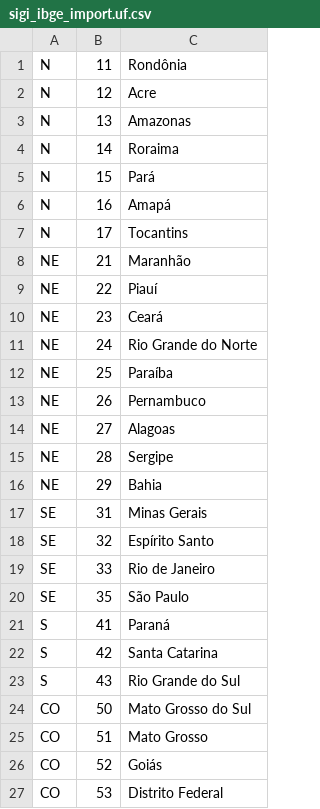
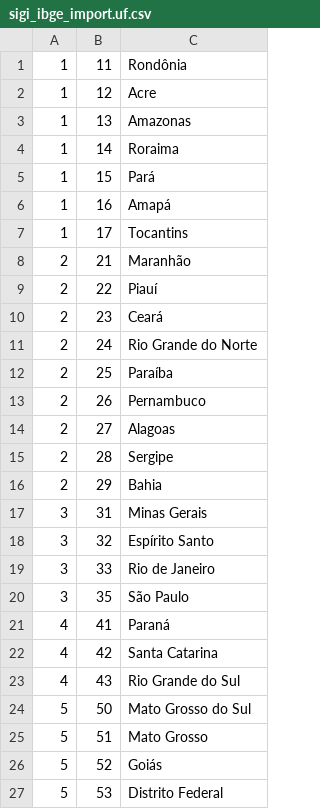
Before and after one commit to interlegis/sigi, a CSV file: etc/data/ibge/sigi_ibge_import.uf.csv, drawn as a sheet.

```diff
--- a/etc/data/ibge/sigi_ibge_import.uf.csv
+++ b/etc/data/ibge/sigi_ibge_import.uf.csv
@@ -1,27 +1,27 @@
-"N","11","Rondônia"
-"N","12","Acre"
-"N","13","Amazonas"
-"N","14","Roraima"
-"N","15","Pará"
-"N","16","Amapá"
-"N","17","Tocantins"
-"NE","21","Maranhão"
-"NE","22","Piauí"
-"NE","23","Ceará"
-"NE","24","Rio Grande do Norte"
-"NE","25","Paraíba"
-"NE","26","Pernambuco"
-"NE","27","Alagoas"
-"NE","28","Sergipe"
-"NE","29","Bahia"
-"SE","31","Minas Gerais"
-"SE","32","Espírito Santo"
-"SE","33","Rio de Janeiro"
-"SE","35","São Paulo"
-"S","41","Paraná"
-"S","42","Santa Catarina"
-"S","43","Rio Grande do Sul"
-"CO","50","Mato Grosso do Sul"
-"CO","51","Mato Grosso"
-"CO","52","Goiás"
-"CO","53","Distrito Federal"
+"1","11","Rondônia"
+"1","12","Acre"
+"1","13","Amazonas"
+"1","14","Roraima"
+"1","15","Pará"
+"1","16","Amapá"
+"1","17","Tocantins"
+"2","21","Maranhão"
+"2","22","Piauí"
+"2","23","Ceará"
+"2","24","Rio Grande do Norte"
+"2","25","Paraíba"
+"2","26","Pernambuco"
+"2","27","Alagoas"
+"2","28","Sergipe"
+"2","29","Bahia"
+"3","31","Minas Gerais"
+"3","32","Espírito Santo"
+"3","33","Rio de Janeiro"
+"3","35","São Paulo"
+"4","41","Paraná"
+"4","42","Santa Catarina"
+"4","43","Rio Grande do Sul"
+"5","50","Mato Grosso do Sul"
+"5","51","Mato Grosso"
+"5","52","Goiás"
+"5","53","Distrito Federal"
```
Also changed, not shown: etc/data/ibge/sigi_ibge_import.mesorregiao.csv, etc/data/ibge/sigi_ibge_import.microrregiao.csv, 3 other files.
